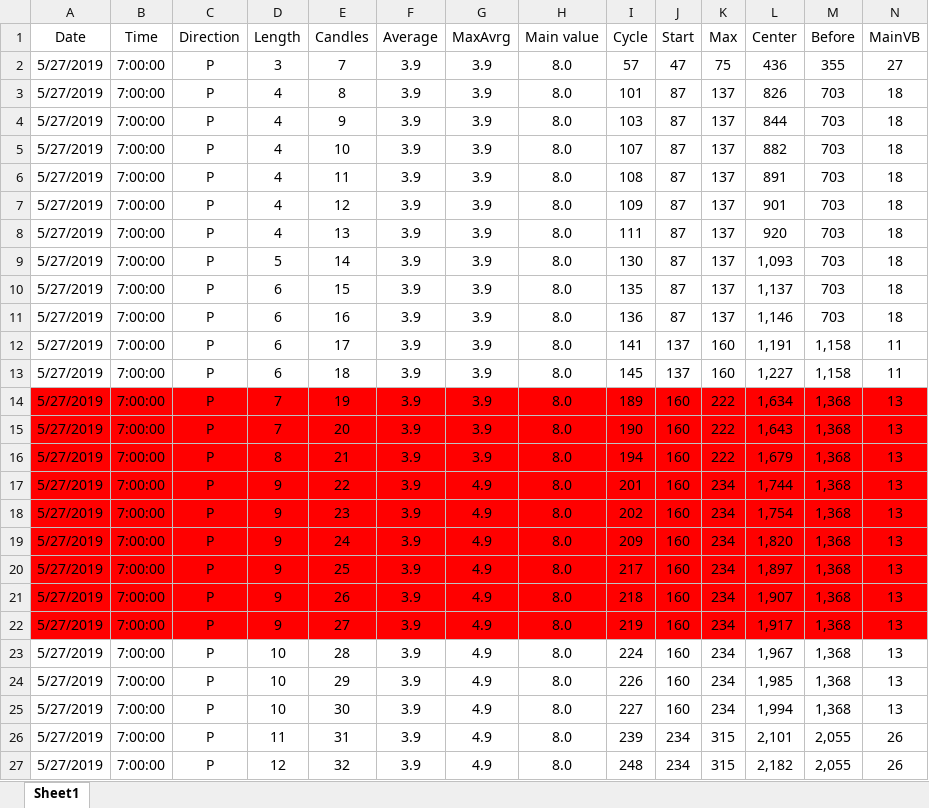
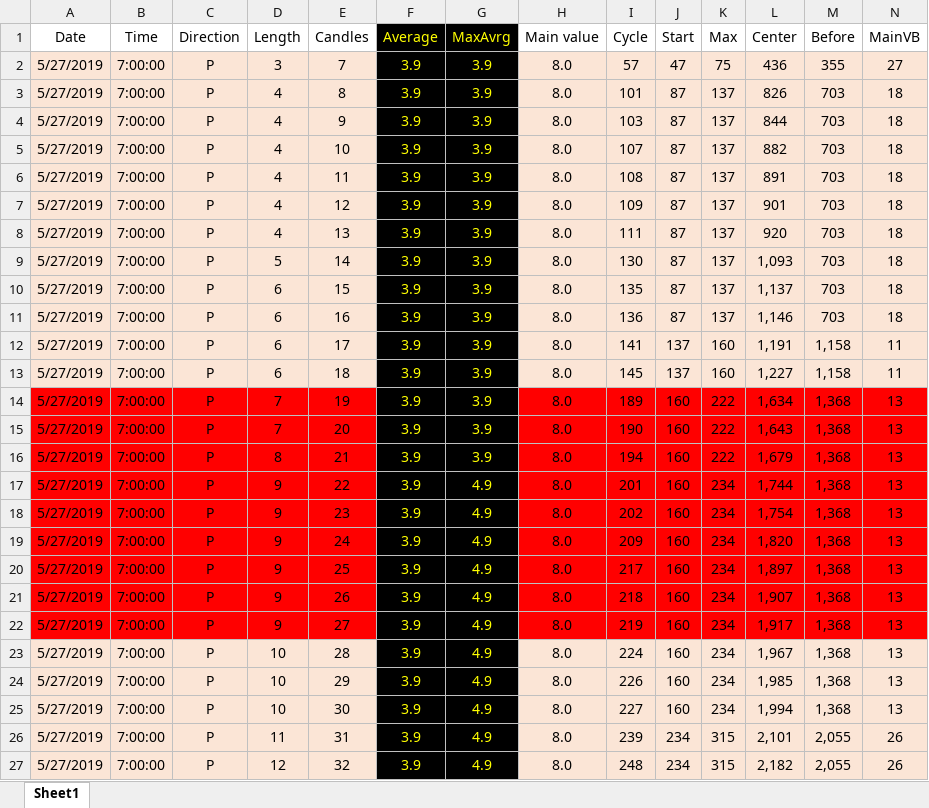
Before and after one commit to JorgeMag96/ExcelDataProcessing, an Excel workbook: data/input/testInput9.xlsx, sheet Sheet1, drawn as a sheet; only a part is shown; values as stored, in another font and other column widths than the file's, no borders; the diff covers the shown part only; the diff names each change by its address in the sheet, - before the commit and + after, or states it on an @@ line.

```diff
--- a/data/input/testInput9.xlsx (sheet Sheet1)
+++ b/data/input/testInput9.xlsx (sheet Sheet1)
-F1:G13 fill: none
+F1:G13 fill: #000000
-F1:G27 text colour: black
+F1:G27 text colour: #FFFF00
-A2:E13 fill: none
+A2:E13 fill: #FBE5D6
-H2:N13 fill: none
+H2:N13 fill: #FBE5D6
-F14:G22 fill: #FF0000
+F14:G22 fill: #000000
-A23:E27 fill: none
+A23:E27 fill: #FBE5D6
-F23:G27 fill: none
+F23:G27 fill: #000000
-H23:N27 fill: none
+H23:N27 fill: #FBE5D6
```
Also changed, not shown: cell formats elsewhere in this sheet, 4 other files.
